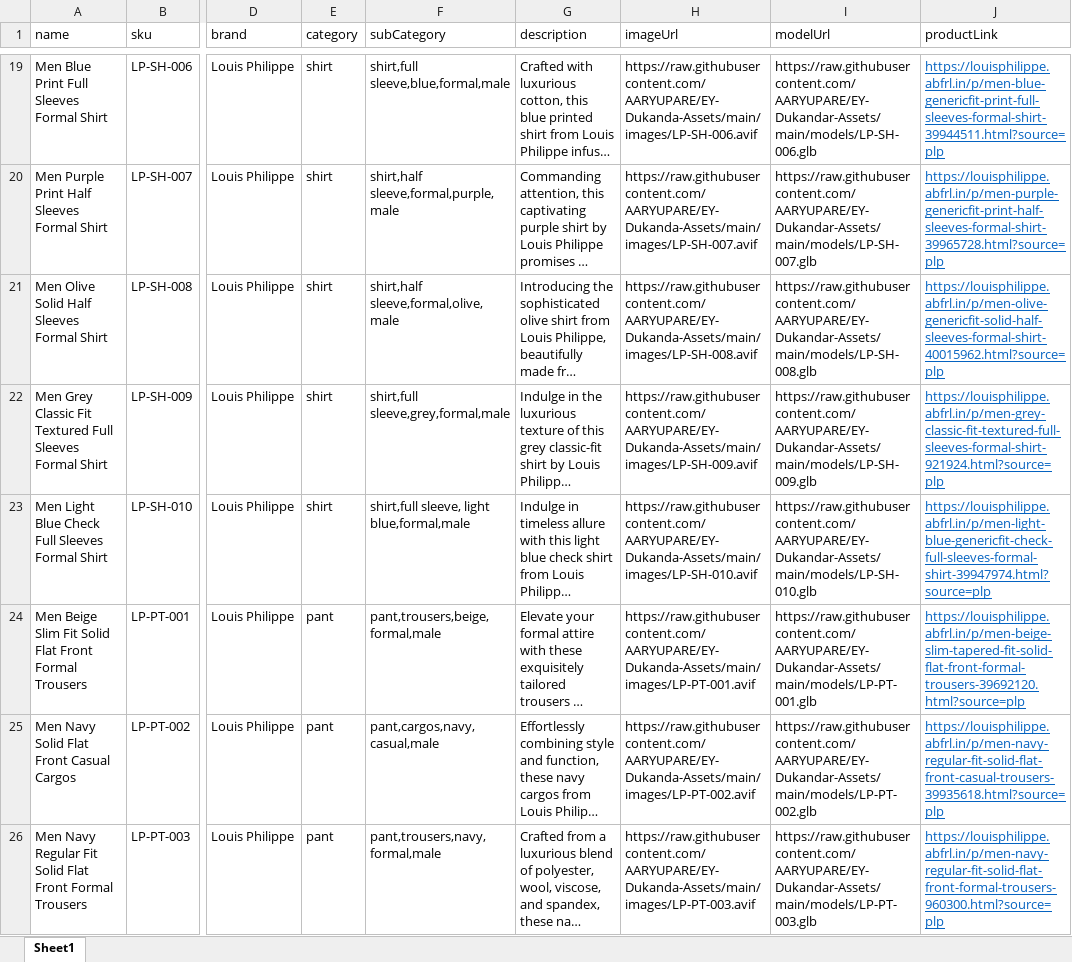
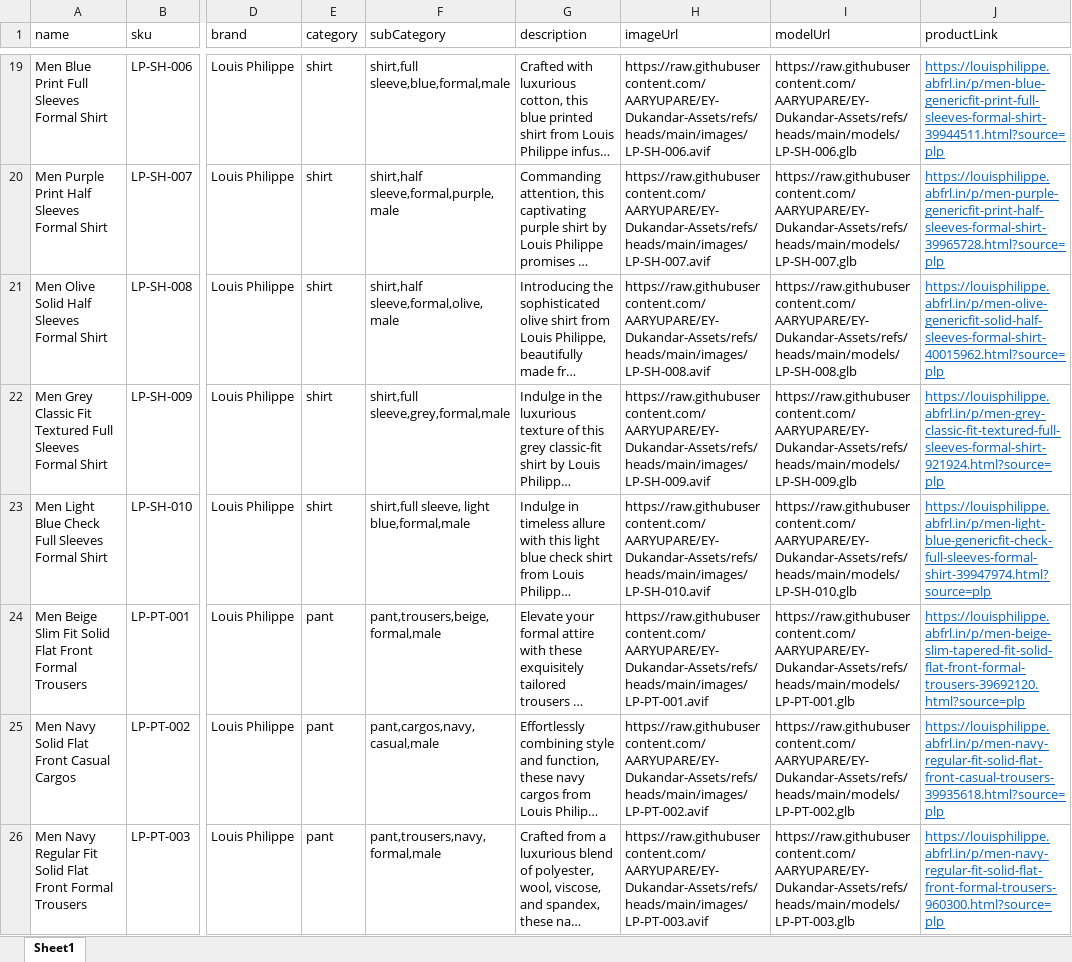
Before and after one commit to AARYUPARE/EY-Dukandar, an Excel workbook: Utils/Excel to Json Convertor/data.xlsx, sheet Sheet1, drawn as a sheet; only a part is shown, gaps mark what is left out; long unchanged cells end in …; values as stored, in another font and other column widths than the file's, no borders; the diff covers the shown part only; the diff names each change by its address in the sheet, - before the commit and + after, or states it on an @@ line.

```diff
--- a/Utils/Excel to Json Convertor/data.xlsx (sheet Sheet1)
+++ b/Utils/Excel to Json Convertor/data.xlsx (sheet Sheet1)
-H19 (imageUrl): https://raw.githubusercontent.com/AARYUPARE/EY-Dukanda-Assets/main/images/LP-SH-006.avif
+H19 (imageUrl): https://raw.githubusercontent.com/AARYUPARE/EY-Dukandar-Assets/refs/heads/main/images/LP-SH-006.avif
-I19 (modelUrl): https://raw.githubusercontent.com/AARYUPARE/EY-Dukandar-Assets/main/models/LP-SH-006.glb
+I19 (modelUrl): https://raw.githubusercontent.com/AARYUPARE/EY-Dukandar-Assets/refs/heads/main/models/LP-SH-006.glb
-H20 (imageUrl): https://raw.githubusercontent.com/AARYUPARE/EY-Dukanda-Assets/main/images/LP-SH-007.avif
+H20 (imageUrl): https://raw.githubusercontent.com/AARYUPARE/EY-Dukandar-Assets/refs/heads/main/images/LP-SH-007.avif
-I20 (modelUrl): https://raw.githubusercontent.com/AARYUPARE/EY-Dukandar-Assets/main/models/LP-SH-007.glb
+I20 (modelUrl): https://raw.githubusercontent.com/AARYUPARE/EY-Dukandar-Assets/refs/heads/main/models/LP-SH-007.glb
-H21 (imageUrl): https://raw.githubusercontent.com/AARYUPARE/EY-Dukanda-Assets/main/images/LP-SH-008.avif
+H21 (imageUrl): https://raw.githubusercontent.com/AARYUPARE/EY-Dukandar-Assets/refs/heads/main/images/LP-SH-008.avif
-I21 (modelUrl): https://raw.githubusercontent.com/AARYUPARE/EY-Dukandar-Assets/main/models/LP-SH-008.glb
+I21 (modelUrl): https://raw.githubusercontent.com/AARYUPARE/EY-Dukandar-Assets/refs/heads/main/models/LP-SH-008.glb
-H22 (imageUrl): https://raw.githubusercontent.com/AARYUPARE/EY-Dukanda-Assets/main/images/LP-SH-009.avif
+H22 (imageUrl): https://raw.githubusercontent.com/AARYUPARE/EY-Dukandar-Assets/refs/heads/main/images/LP-SH-009.avif
-I22 (modelUrl): https://raw.githubusercontent.com/AARYUPARE/EY-Dukandar-Assets/main/models/LP-SH-009.glb
+I22 (modelUrl): https://raw.githubusercontent.com/AARYUPARE/EY-Dukandar-Assets/refs/heads/main/models/LP-SH-009.glb
-H23 (imageUrl): https://raw.githubusercontent.com/AARYUPARE/EY-Dukanda-Assets/main/images/LP-SH-010.avif
+H23 (imageUrl): https://raw.githubusercontent.com/AARYUPARE/EY-Dukandar-Assets/refs/heads/main/images/LP-SH-010.avif
-I23 (modelUrl): https://raw.githubusercontent.com/AARYUPARE/EY-Dukandar-Assets/main/models/LP-SH-010.glb
+I23 (modelUrl): https://raw.githubusercontent.com/AARYUPARE/EY-Dukandar-Assets/refs/heads/main/models/LP-SH-010.glb
-H24 (imageUrl): https://raw.githubusercontent.com/AARYUPARE/EY-Dukanda-Assets/main/images/LP-PT-001.avif
+H24 (imageUrl): https://raw.githubusercontent.com/AARYUPARE/EY-Dukandar-Assets/refs/heads/main/images/LP-PT-001.avif
-I24 (modelUrl): https://raw.githubusercontent.com/AARYUPARE/EY-Dukandar-Assets/main/models/LP-PT-001.glb
+I24 (modelUrl): https://raw.githubusercontent.com/AARYUPARE/EY-Dukandar-Assets/refs/heads/main/models/LP-PT-001.glb
-H25 (imageUrl): https://raw.githubusercontent.com/AARYUPARE/EY-Dukanda-Assets/main/images/LP-PT-002.avif
+H25 (imageUrl): https://raw.githubusercontent.com/AARYUPARE/EY-Dukandar-Assets/refs/heads/main/images/LP-PT-002.avif
-I25 (modelUrl): https://raw.githubusercontent.com/AARYUPARE/EY-Dukandar-Assets/main/models/LP-PT-002.glb
+I25 (modelUrl): https://raw.githubusercontent.com/AARYUPARE/EY-Dukandar-Assets/refs/heads/main/models/LP-PT-002.glb
-H26 (imageUrl): https://raw.githubusercontent.com/AARYUPARE/EY-Dukanda-Assets/main/images/LP-PT-003.avif
+H26 (imageUrl): https://raw.githubusercontent.com/AARYUPARE/EY-Dukandar-Assets/refs/heads/main/images/LP-PT-003.avif
-I26 (modelUrl): https://raw.githubusercontent.com/AARYUPARE/EY-Dukandar-Assets/main/models/LP-PT-003.glb
+I26 (modelUrl): https://raw.githubusercontent.com/AARYUPARE/EY-Dukandar-Assets/refs/heads/main/models/LP-PT-003.glb
```
Also changed, not shown: 400 edited cells elsewhere in this sheet, 10 other files.
